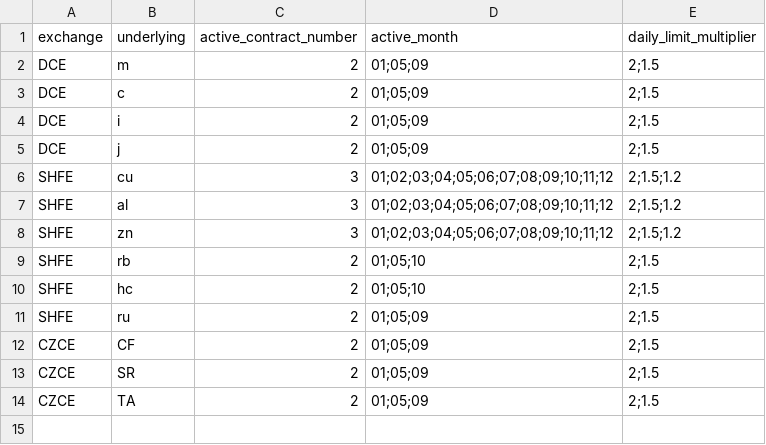
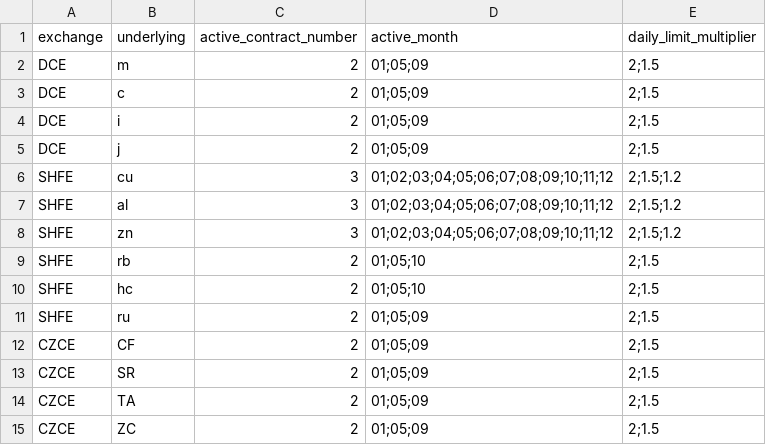
Before and after one commit to williamyizhu/PyWind2, a CSV file: contract_otc_pricing.csv, drawn as a sheet.

Commit message:
Update contract_otc_pricing.py Signed-off-by: williamyizhu <william.yizhu@live.com>

```diff
--- a/contract_otc_pricing.csv
+++ b/contract_otc_pricing.csv
@@ -14 +14,2 @@ CZCE,SR,2,01;05;09,2;1.5
 CZCE,TA,2,01;05;09,2;1.5
+CZCE,ZC,2,01;05;09,2;1.5
```
Also changed, not shown: 1 other file.
